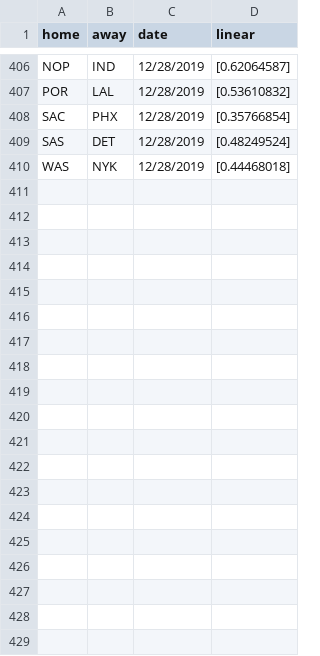
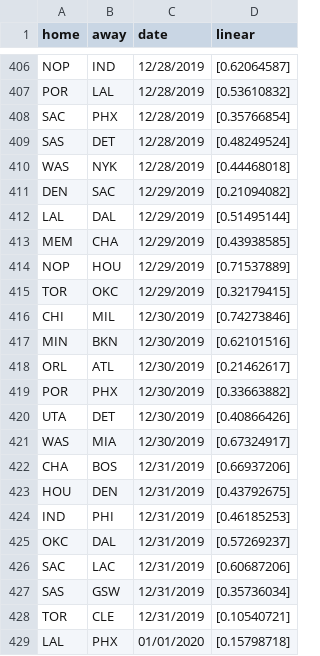
Before and after one commit to manumir/ml_nba, a CSV file: logs/linear_log.csv, drawn as a sheet; only a part is shown, gaps mark what is left out; the diff covers the shown part only; the diff names each change by its address in the sheet, - before the commit and + after, or states it on an @@ line.

```diff
--- a/logs/linear_log.csv
+++ b/logs/linear_log.csv
+row 411: DEN | SAC | 12/29/2019 | [0.21094082]
+row 412: LAL | DAL | 12/29/2019 | [0.51495144]
+row 413: MEM | CHA | 12/29/2019 | [0.43938585]
+row 414: NOP | HOU | 12/29/2019 | [0.71537889]
+row 415: TOR | OKC | 12/29/2019 | [0.32179415]
+row 416: CHI | MIL | 12/30/2019 | [0.74273846]
+row 417: MIN | BKN | 12/30/2019 | [0.62101516]
+row 418: ORL | ATL | 12/30/2019 | [0.21462617]
+row 419: POR | PHX | 12/30/2019 | [0.33663882]
+row 420: UTA | DET | 12/30/2019 | [0.40866426]
+row 421: WAS | MIA | 12/30/2019 | [0.67324917]
+row 422: CHA | BOS | 12/31/2019 | [0.66937206]
+row 423: HOU | DEN | 12/31/2019 | [0.43792675]
+row 424: IND | PHI | 12/31/2019 | [0.46185253]
+row 425: OKC | DAL | 12/31/2019 | [0.57269237]
+row 426: SAC | LAC | 12/31/2019 | [0.60687206]
+row 427: SAS | GSW | 12/31/2019 | [0.35736034]
+row 428: TOR | CLE | 12/31/2019 | [0.10540721]
+row 429: LAL | PHX | 01/01/2020 | [0.15798718]
```
Also changed, not shown: 12 added rows elsewhere in this file, logs/mlp_log.csv, logs/plac_log.csv, 12 other files.
